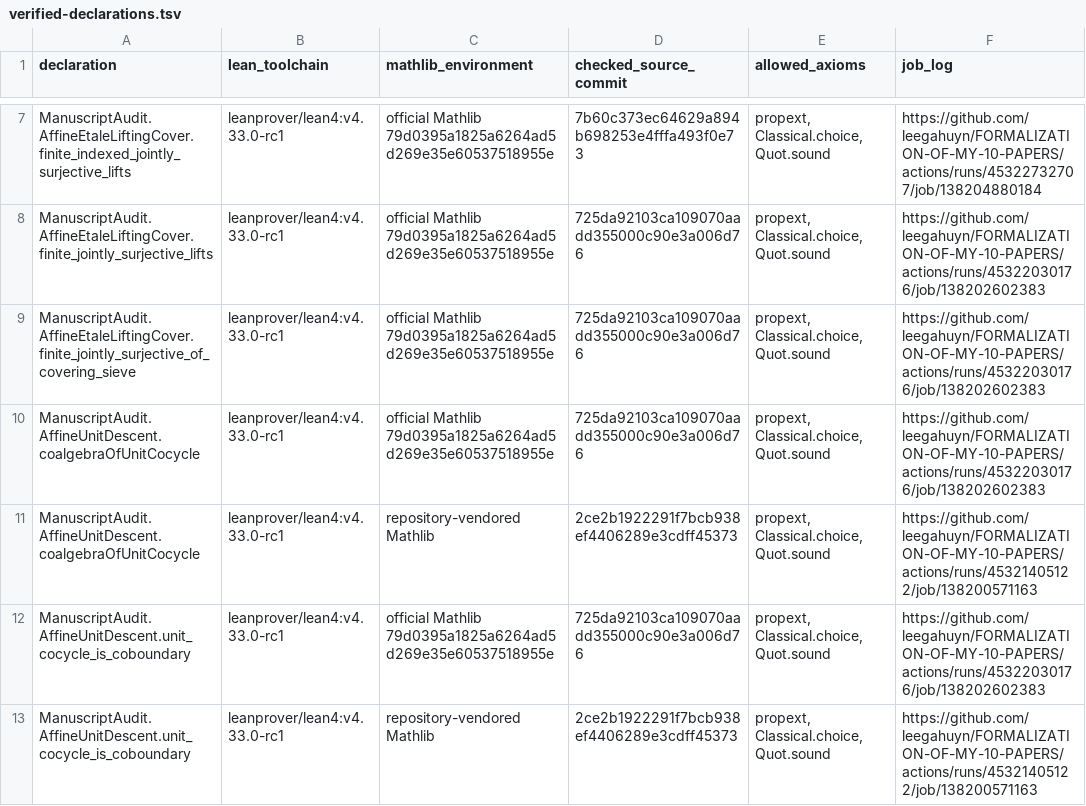
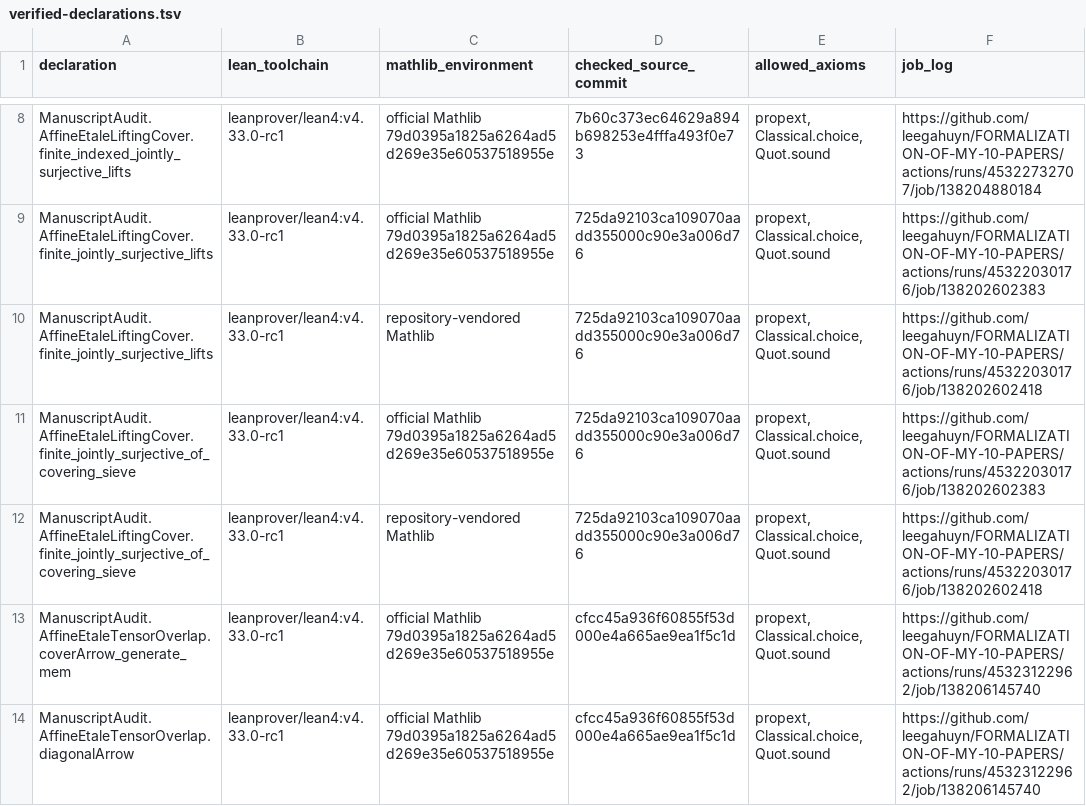
Before and after one commit to leegahuyn/FORMALIZATION-OF-MY-10-PAPERS, a TSV file: PrimalitySheafVerification/ManuscriptAudit/verified-declarations.tsv, drawn as a sheet; only a part is shown, gaps mark what is left out; the shorter side is filled out with more unchanged rows; the diff covers the shown part only.

Commit message:
Add affine cohomology and local Jacobian comparisons

```diff
--- a/PrimalitySheafVerification/ManuscriptAudit/verified-declarations.tsv
+++ b/PrimalitySheafVerification/ManuscriptAudit/verified-declarations.tsv
@@ -8,2 +9,6 @@ ManuscriptAudit.AffineEtaleLiftingCover.finite_indexed_jointly_surjective_lifts
 ManuscriptAudit.AffineEtaleLiftingCover.finite_jointly_surjective_lifts	leanprover/lean4:v4.33.0-rc1	official Mathlib 79d0395a1825a6264ad5d269e35e60537518955e	725da92103ca109070aadd355000c90e3a006d76	propext, Classical.choice, Quot.sound	https://github.com/leegahuyn/FORMALIZATION-OF-MY-10-PAPERS/actions/runs/45322030176/job/138202602383
+ManuscriptAudit.AffineEtaleLiftingCover.finite_jointly_surjective_lifts	leanprover/lean4:v4.33.0-rc1	repository-vendored Mathlib	725da92103ca109070aadd355000c90e3a006d76	propext, Classical.choice, Quot.sound	https://github.com/leegahuyn/FORMALIZATION-OF-MY-10-PAPERS/actions/runs/45322030176/job/138202602418
 ManuscriptAudit.AffineEtaleLiftingCover.finite_jointly_surjective_of_covering_sieve	leanprover/lean4:v4.33.0-rc1	official Mathlib 79d0395a1825a6264ad5d269e35e60537518955e	725da92103ca109070aadd355000c90e3a006d76	propext, Classical.choice, Quot.sound	https://github.com/leegahuyn/FORMALIZATION-OF-MY-10-PAPERS/actions/runs/45322030176/job/138202602383
+ManuscriptAudit.AffineEtaleLiftingCover.finite_jointly_surjective_of_covering_sieve	leanprover/lean4:v4.33.0-rc1	repository-vendored Mathlib	725da92103ca109070aadd355000c90e3a006d76	propext, Classical.choice, Quot.sound	https://github.com/leegahuyn/FORMALIZATION-OF-MY-10-PAPERS/actions/runs/45322030176/job/138202602418
+ManuscriptAudit.AffineEtaleTensorOverlap.coverArrow_generate_mem	leanprover/lean4:v4.33.0-rc1	official Mathlib 79d0395a1825a6264ad5d269e35e60537518955e	cfcc45a936f60855f53d000e4a665ae9ea1f5c1d	propext, Classical.choice, Quot.sound	https://github.com/leegahuyn/FORMALIZATION-OF-MY-10-PAPERS/actions/runs/45323122962/job/138206145740
+ManuscriptAudit.AffineEtaleTensorOverlap.diagonalArrow	leanprover/lean4:v4.33.0-rc1	official Mathlib 79d0395a1825a6264ad5d269e35e60537518955e	cfcc45a936f60855f53d000e4a665ae9ea1f5c1d	propext, Classical.choice, Quot.sound	https://github.com/leegahuyn/FORMALIZATION-OF-MY-10-PAPERS/actions/runs/45323122962/job/138206145740
```
Also changed, not shown: 14 added rows elsewhere in this file, 7 other files.
